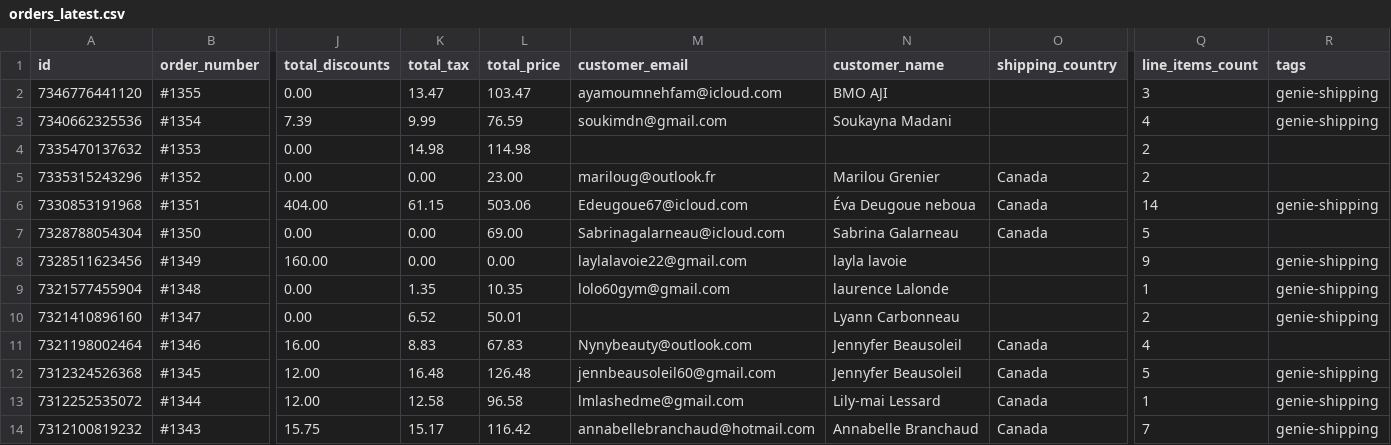
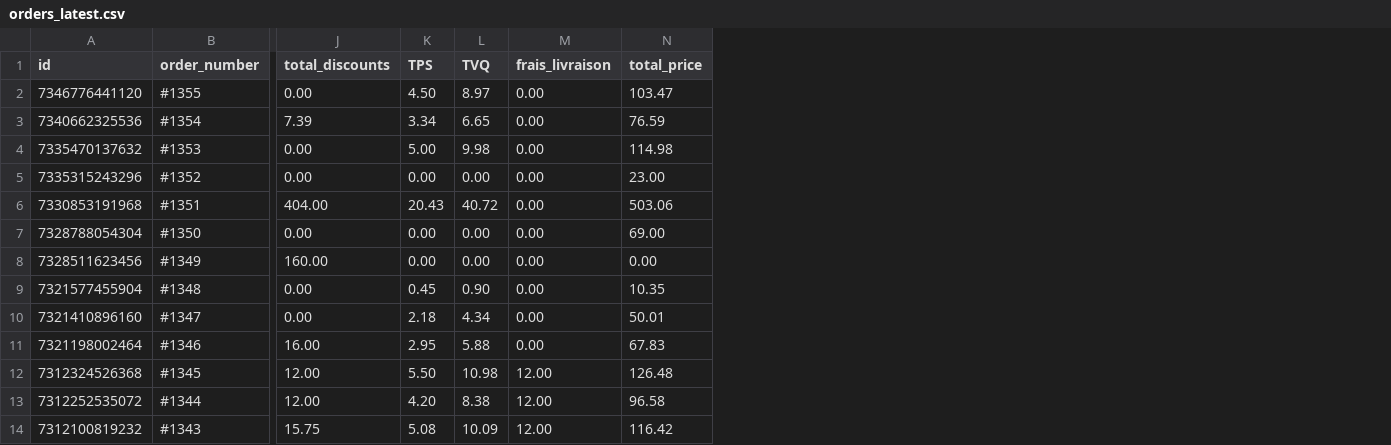
Before and after one commit to SamPhilygit00/SamPhily_Test1, a CSV file: data/orders/orders_latest.csv, drawn as a sheet; only a part is shown, gaps mark what is left out; removed rows and columns are numbered as before the commit, all else as after; the diff names each change by its address in the sheet, - before the commit and + after, or states it on an @@ line.

```diff
--- a/data/orders/orders_latest.csv
+++ b/data/orders/orders_latest.csv
-column K (total_tax), rows 2-14: 13.47 | 9.99 | 14.98 | 0.00 | 61.15 | 0.00 | 0.00 | 1.35 | 6.52 | 8.83 | 16.48 | 12.58 | 15.17
+column K (TPS), rows 2-14: 4.50 | 3.34 | 5.00 | 0.00 | 20.43 | 0.00 | 0.00 | 0.45 | 2.18 | 2.95 | 5.50 | 4.20 | 5.08
+column L (TVQ), rows 2-14: 8.97 | 6.65 | 9.98 | 0.00 | 40.72 | 0.00 | 0.00 | 0.90 | 4.34 | 5.88 | 10.98 | 8.38 | 10.09
+column M (frais_livraison), rows 2-14: 0.00 | 0.00 | 0.00 | 0.00 | 0.00 | 0.00 | 0.00 | 0.00 | 0.00 | 0.00 | 12.00 | 12.00 | 12.00
-column M (customer_email), rows 2-14: ayamoumnehfam@icloud.com | soukimdn@gmail.com |  | mariloug@outlook.fr | Edeugoue67@icloud.com | Sabrinagalarneau@icloud.com | laylalavoie22@gmail.com | lolo60gym@gmail.com |  | Nynybeauty@outlook.com | jennbeausoleil60@gmail.com | lmlashedme@gmail.com | annabellebranchaud@hotmail.com
-column N (customer_name), rows 2-14: BMO AJI | Soukayna Madani |  | Marilou Grenier | Éva Deugoue neboua | Sabrina Galarneau | layla lavoie | laurence Lalonde | Lyann Carbonneau | Jennyfer Beausoleil | Jennyfer Beausoleil | Lily-mai Lessard | Annabelle Branchaud
-column O (shipping_country), rows 5-14: Canada | Canada | Canada |  |  |  | Canada | Canada | Canada | Canada
-column Q (line_items_count), rows 2-14: 3 | 4 | 2 | 2 | 14 | 5 | 9 | 1 | 2 | 4 | 5 | 1 | 7
-column R (tags), rows 2-14: genie-shipping | genie-shipping |  |  | genie-shipping |  | genie-shipping | genie-shipping | genie-shipping |  | genie-shipping | genie-shipping | genie-shipping
```
Also changed, not shown: 2 other files.
